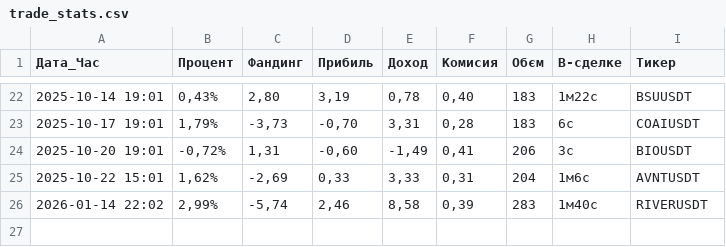
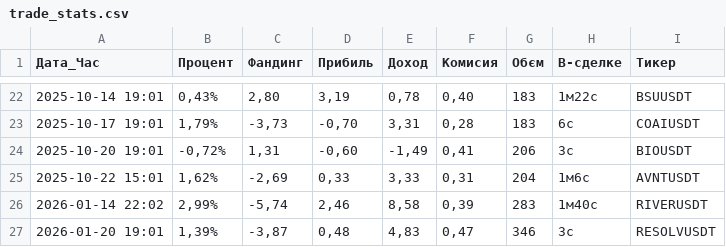
Before and after one commit to Smilelife1177/fund_rate_PY, a CSV file: trade_stats.csv, drawn as a sheet; only a part is shown, gaps mark what is left out; the diff names each change by its address in the sheet, - before the commit and + after, or states it on an @@ line.

Commit message:
43_profit

```diff
--- a/trade_stats.csv
+++ b/trade_stats.csv
+row 27: 2026-01-20 19:01 | 1,39% | -3,87 | 0,48 | 4,83 | 0,47 | 346 | 3с | RESOLVUSDT
```
